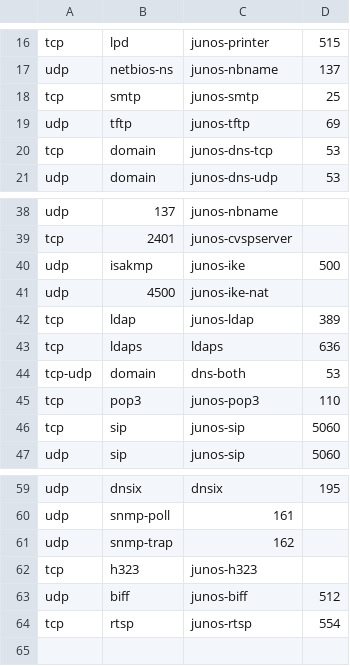
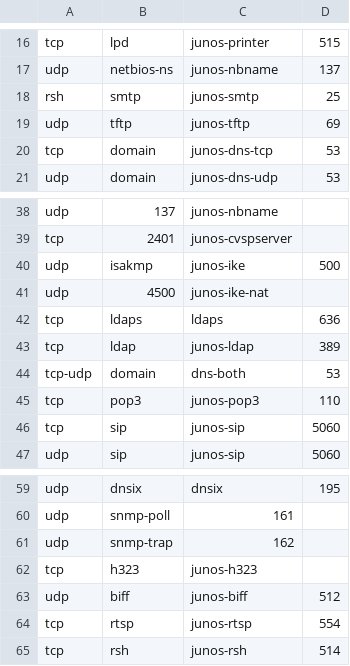
Before and after one commit to xu8533/asa2srx, a CSV file: services.csv, drawn as a sheet; only a part is shown, gaps mark what is left out; the diff names each change by its address in the sheet, - before the commit and + after, or states it on an @@ line.

Commit message:
add some service

```diff
--- a/services.csv
+++ b/services.csv
-A18: tcp
+A18: rsh
@@ row 43 moved to row 42: tcp @@
+row 65: tcp | rsh | junos-rsh | 514
```
